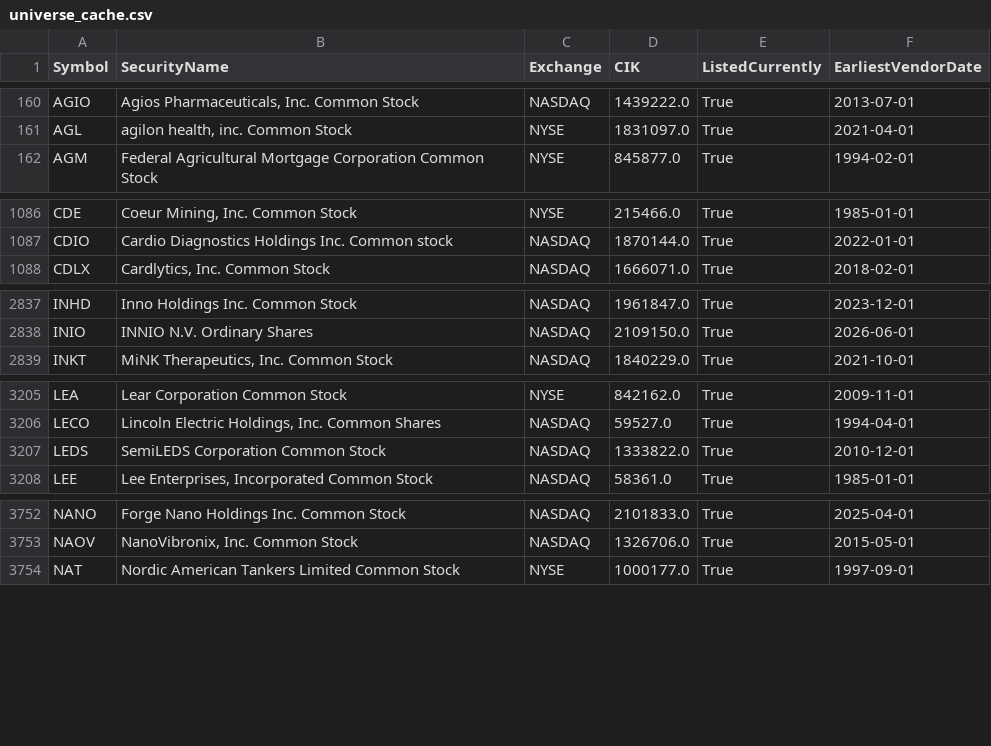
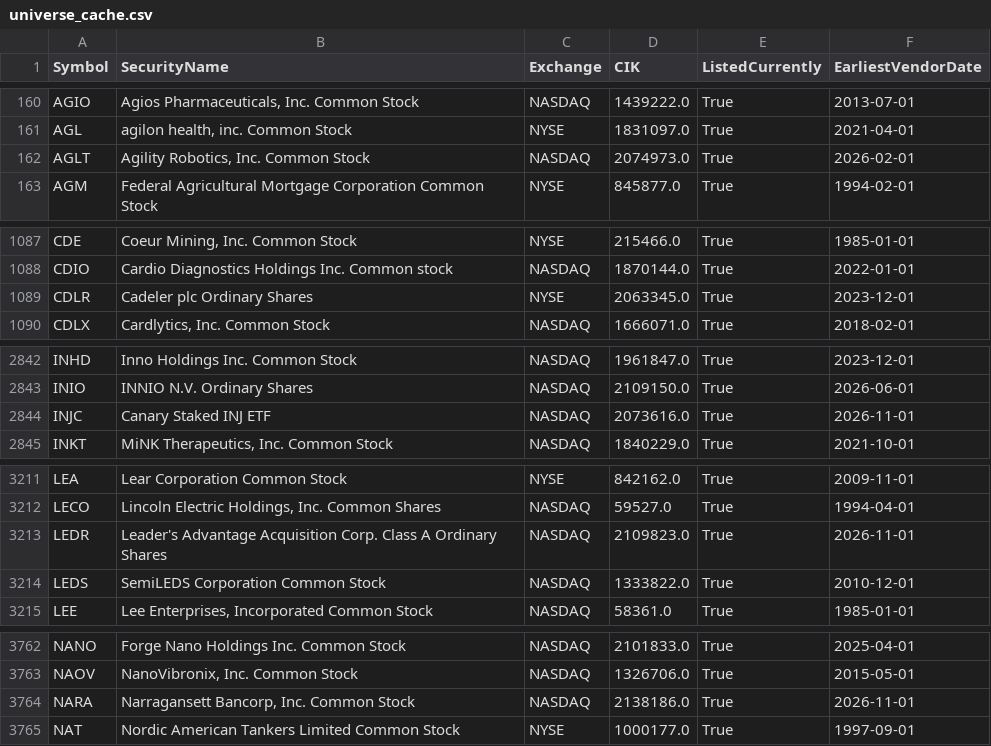
Before and after one commit to Entangled-Query/us-stocks-screener, a CSV file: data/cache/universe_cache.csv, drawn as a sheet; only a part is shown, gaps mark what is left out; the diff covers the shown part only; the diff names each change by its address in the sheet, - before the commit and + after, or states it on an @@ line.

```diff
--- a/data/cache/universe_cache.csv
+++ b/data/cache/universe_cache.csv
+row 162: AGLT | Agility Robotics, Inc. Common Stock | NASDAQ | 2074973.0 | True | 2026-02-01
+row 1089: CDLR | Cadeler plc Ordinary Shares | NYSE | 2063345.0 | True | 2023-12-01
+row 2844: INJC | Canary Staked INJ ETF | NASDAQ | 2073616.0 | True | 2026-11-01
+row 3213: LEDR | Leader's Advantage Acquisition Corp. Class A Ordinary Shares | NASDAQ | 2109823.0 | True | 2026-11-01
+row 3764: NARA | Narragansett Bancorp, Inc. Common Stock | NASDAQ | 2138186.0 | True | 2026-11-01
```
Also changed, not shown: 7 added rows elsewhere in this file, data/outputs/earliest_vendor_dates.csv, data/outputs/us_symbols.csv, 4 other files.
